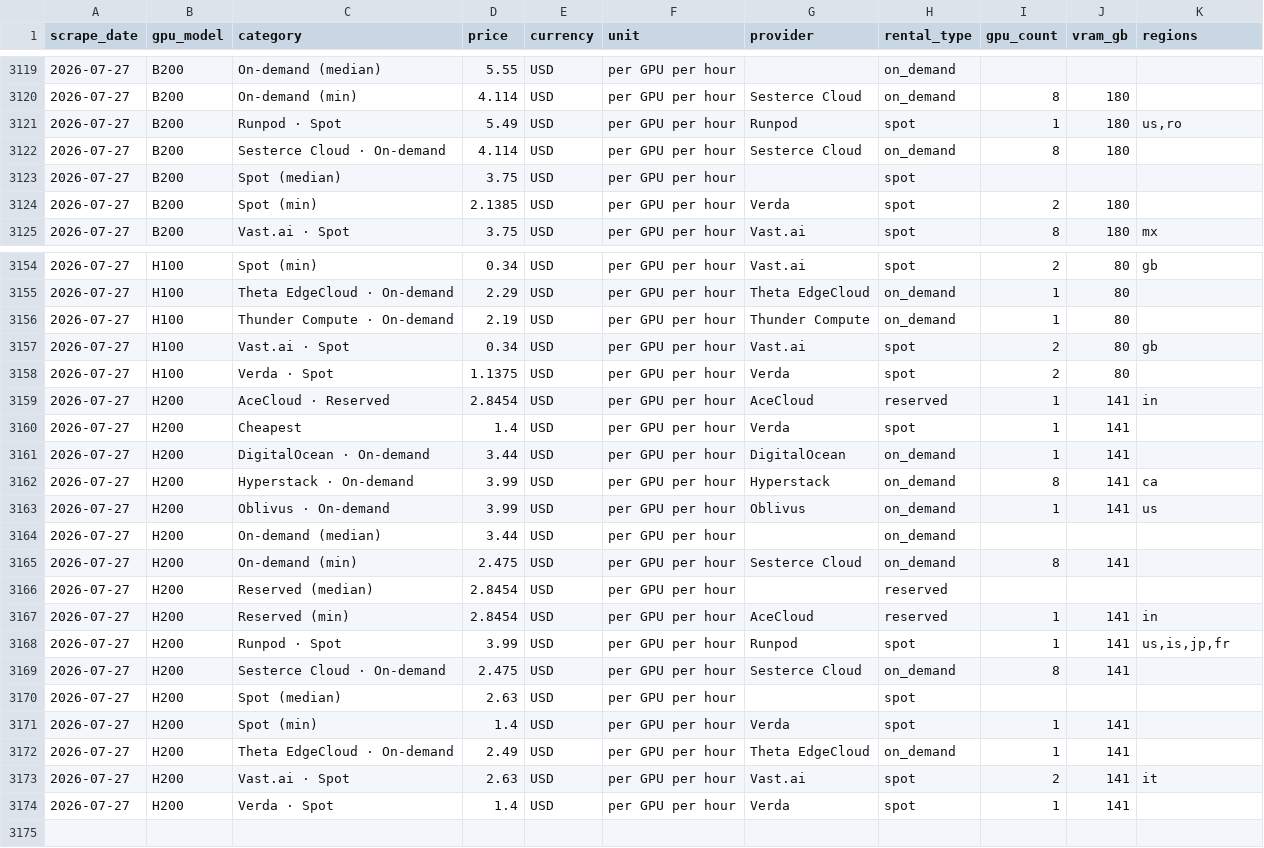
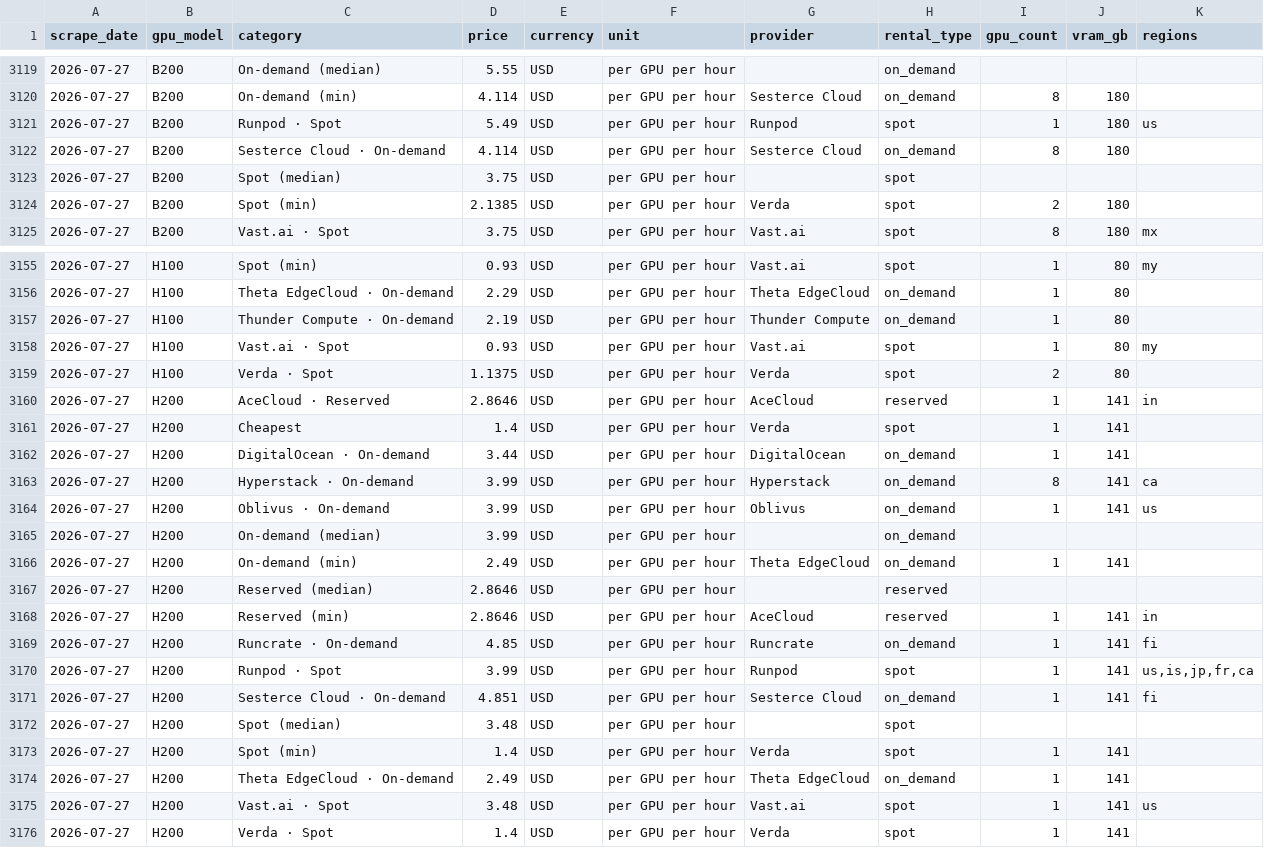
Before and after one commit to geracefogo16-hub/gpu-price-tracker, a CSV file: data/prices.csv, drawn as a sheet; only a part is shown, gaps mark what is left out; the diff covers the shown part only.

```diff
--- a/data/prices.csv
+++ b/data/prices.csv
@@ -3120,3 +3120,3 @@ scrape_date,gpu_model,category,price,currency,unit,provider,rental_type,gpu_coun
 2026-07-27,B200,On-demand (min),4.114,USD,per GPU per hour,Sesterce Cloud,on_demand,8,180,
-2026-07-27,B200,Runpod · Spot,5.49,USD,per GPU per hour,Runpod,spot,1,180,"us,ro"
+2026-07-27,B200,Runpod · Spot,5.49,USD,per GPU per hour,Runpod,spot,1,180,us
 2026-07-27,B200,Sesterce Cloud · On-demand,4.114,USD,per GPU per hour,Sesterce Cloud,on_demand,8,180,
@@ -3154,7 +3155,7 @@ scrape_date,gpu_model,category,price,currency,unit,provider,rental_type,gpu_coun
-2026-07-27,H100,Spot (min),0.34,USD,per GPU per hour,Vast.ai,spot,2,80,gb
+2026-07-27,H100,Spot (min),0.93,USD,per GPU per hour,Vast.ai,spot,1,80,my
 2026-07-27,H100,Theta EdgeCloud · On-demand,2.29,USD,per GPU per hour,Theta EdgeCloud,on_demand,1,80,
 2026-07-27,H100,Thunder Compute · On-demand,2.19,USD,per GPU per hour,Thunder Compute,on_demand,1,80,
-2026-07-27,H100,Vast.ai · Spot,0.34,USD,per GPU per hour,Vast.ai,spot,2,80,gb
+2026-07-27,H100,Vast.ai · Spot,0.93,USD,per GPU per hour,Vast.ai,spot,1,80,my
 2026-07-27,H100,Verda · Spot,1.1375,USD,per GPU per hour,Verda,spot,2,80,
-2026-07-27,H200,AceCloud · Reserved,2.8454,USD,per GPU per hour,AceCloud,reserved,1,141,in
+2026-07-27,H200,AceCloud · Reserved,2.8646,USD,per GPU per hour,AceCloud,reserved,1,141,in
 2026-07-27,H200,Cheapest,1.4,USD,per GPU per hour,Verda,spot,1,141,
@@ -3163,12 +3164,13 @@ scrape_date,gpu_model,category,price,currency,unit,provider,rental_type,gpu_coun
 2026-07-27,H200,Oblivus · On-demand,3.99,USD,per GPU per hour,Oblivus,on_demand,1,141,us
-2026-07-27,H200,On-demand (median),3.44,USD,per GPU per hour,,on_demand,,,
-2026-07-27,H200,On-demand (min),2.475,USD,per GPU per hour,Sesterce Cloud,on_demand,8,141,
-2026-07-27,H200,Reserved (median),2.8454,USD,per GPU per hour,,reserved,,,
-2026-07-27,H200,Reserved (min),2.8454,USD,per GPU per hour,AceCloud,reserved,1,141,in
-2026-07-27,H200,Runpod · Spot,3.99,USD,per GPU per hour,Runpod,spot,1,141,"us,is,jp,fr"
-2026-07-27,H200,Sesterce Cloud · On-demand,2.475,USD,per GPU per hour,Sesterce Cloud,on_demand,8,141,
-2026-07-27,H200,Spot (median),2.63,USD,per GPU per hour,,spot,,,
+2026-07-27,H200,On-demand (median),3.99,USD,per GPU per hour,,on_demand,,,
+2026-07-27,H200,On-demand (min),2.49,USD,per GPU per hour,Theta EdgeCloud,on_demand,1,141,
+2026-07-27,H200,Reserved (median),2.8646,USD,per GPU per hour,,reserved,,,
+2026-07-27,H200,Reserved (min),2.8646,USD,per GPU per hour,AceCloud,reserved,1,141,in
+2026-07-27,H200,Runcrate · On-demand,4.85,USD,per GPU per hour,Runcrate,on_demand,1,141,fi
+2026-07-27,H200,Runpod · Spot,3.99,USD,per GPU per hour,Runpod,spot,1,141,"us,is,jp,fr,ca"
+2026-07-27,H200,Sesterce Cloud · On-demand,4.851,USD,per GPU per hour,Sesterce Cloud,on_demand,1,141,fi
+2026-07-27,H200,Spot (median),3.48,USD,per GPU per hour,,spot,,,
 2026-07-27,H200,Spot (min),1.4,USD,per GPU per hour,Verda,spot,1,141,
 2026-07-27,H200,Theta EdgeCloud · On-demand,2.49,USD,per GPU per hour,Theta EdgeCloud,on_demand,1,141,
-2026-07-27,H200,Vast.ai · Spot,2.63,USD,per GPU per hour,Vast.ai,spot,2,141,it
+2026-07-27,H200,Vast.ai · Spot,3.48,USD,per GPU per hour,Vast.ai,spot,1,141,us
 2026-07-27,H200,Verda · Spot,1.4,USD,per GPU per hour,Verda,spot,1,141,
```
Also changed, not shown: 1 added row and 32 edited cells elsewhere in this file, 1 other file.
